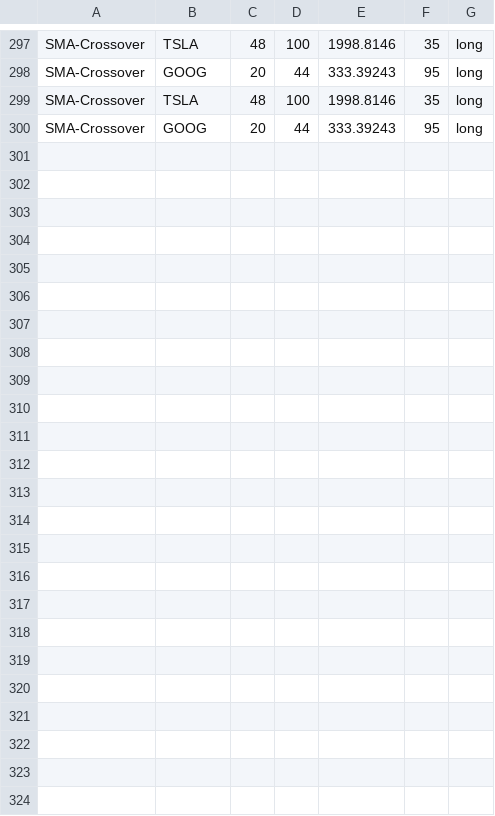
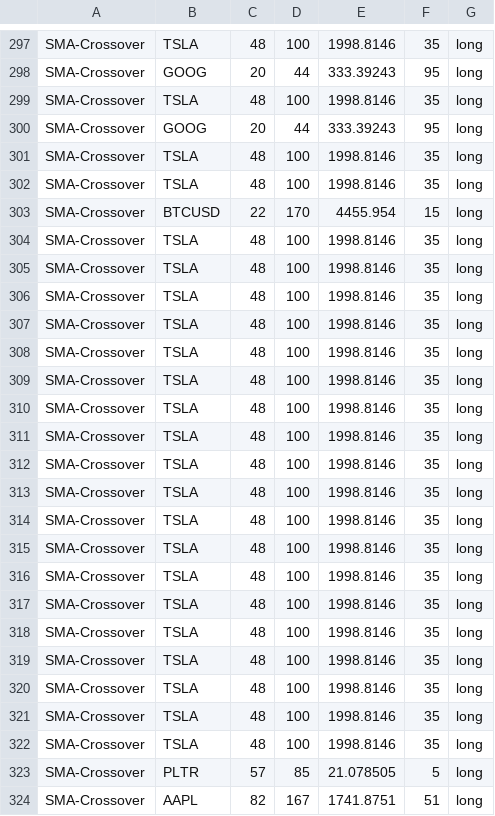
Before and after one commit to LissanKoirala/School, a CSV file: IA/Proof Of Concept/data/simulation-result.csv, drawn as a sheet; only a part is shown, gaps mark what is left out; the diff names each change by its address in the sheet, - before the commit and + after, or states it on an @@ line.

```diff
--- a/IA/Proof Of Concept/data/simulation-result.csv
+++ b/IA/Proof Of Concept/data/simulation-result.csv
+row 301: SMA-Crossover | TSLA | 48 | 100 | 1998.8146 | 35 | long
+row 302: SMA-Crossover | TSLA | 48 | 100 | 1998.8146 | 35 | long
+row 303: SMA-Crossover | BTCUSD | 22 | 170 | 4455.954 | 15 | long
+row 304: SMA-Crossover | TSLA | 48 | 100 | 1998.8146 | 35 | long
+row 305: SMA-Crossover | TSLA | 48 | 100 | 1998.8146 | 35 | long
+row 306: SMA-Crossover | TSLA | 48 | 100 | 1998.8146 | 35 | long
+row 307: SMA-Crossover | TSLA | 48 | 100 | 1998.8146 | 35 | long
+row 308: SMA-Crossover | TSLA | 48 | 100 | 1998.8146 | 35 | long
+row 309: SMA-Crossover | TSLA | 48 | 100 | 1998.8146 | 35 | long
+row 310: SMA-Crossover | TSLA | 48 | 100 | 1998.8146 | 35 | long
+row 311: SMA-Crossover | TSLA | 48 | 100 | 1998.8146 | 35 | long
+row 312: SMA-Crossover | TSLA | 48 | 100 | 1998.8146 | 35 | long
+row 313: SMA-Crossover | TSLA | 48 | 100 | 1998.8146 | 35 | long
+row 314: SMA-Crossover | TSLA | 48 | 100 | 1998.8146 | 35 | long
+row 315: SMA-Crossover | TSLA | 48 | 100 | 1998.8146 | 35 | long
+row 316: SMA-Crossover | TSLA | 48 | 100 | 1998.8146 | 35 | long
+row 317: SMA-Crossover | TSLA | 48 | 100 | 1998.8146 | 35 | long
+row 318: SMA-Crossover | TSLA | 48 | 100 | 1998.8146 | 35 | long
+row 319: SMA-Crossover | TSLA | 48 | 100 | 1998.8146 | 35 | long
+row 320: SMA-Crossover | TSLA | 48 | 100 | 1998.8146 | 35 | long
+row 321: SMA-Crossover | TSLA | 48 | 100 | 1998.8146 | 35 | long
+row 322: SMA-Crossover | TSLA | 48 | 100 | 1998.8146 | 35 | long
+row 323: SMA-Crossover | PLTR | 57 | 85 | 21.078505 | 5 | long
+row 324: SMA-Crossover | AAPL | 82 | 167 | 1741.8751 | 51 | long
```
Also changed, not shown: 2 other files.
